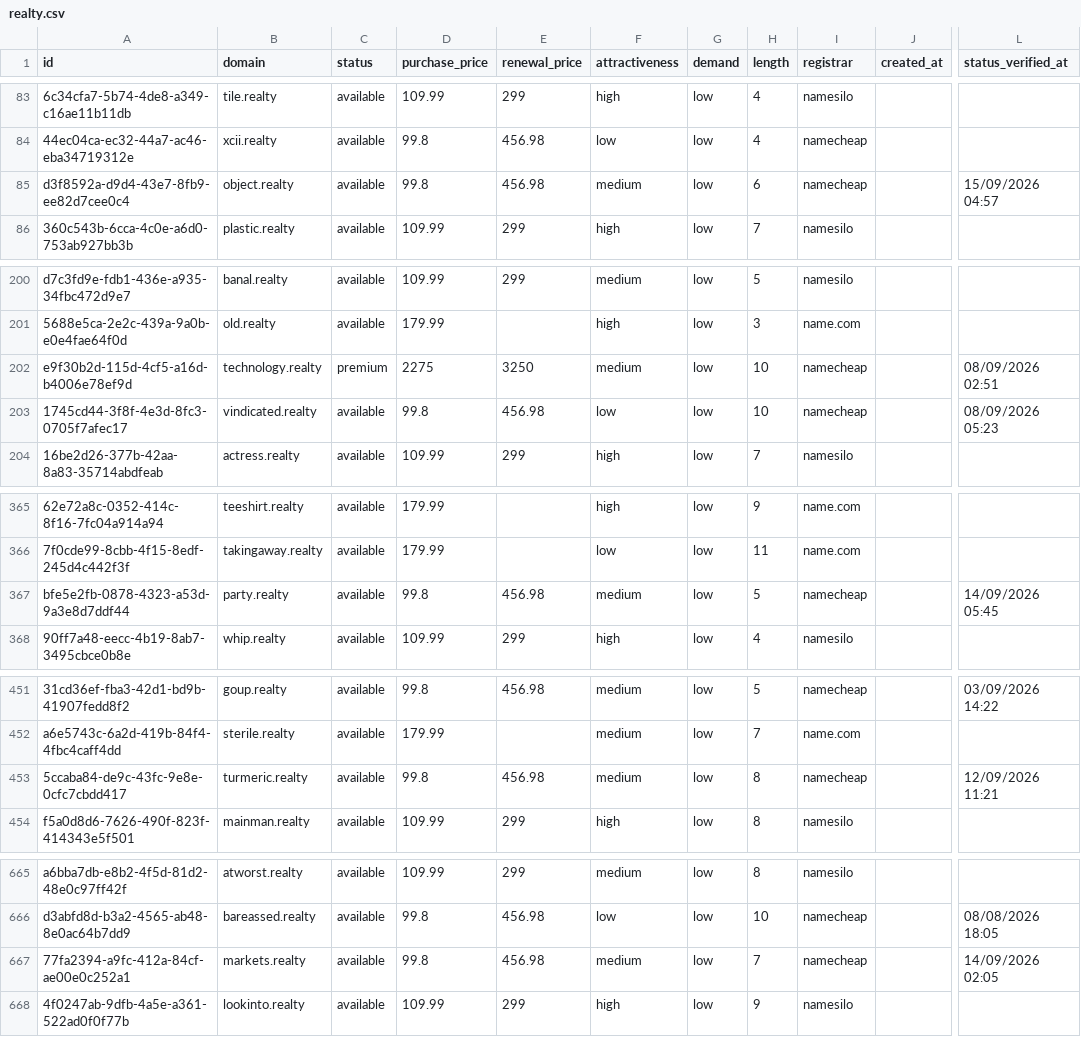
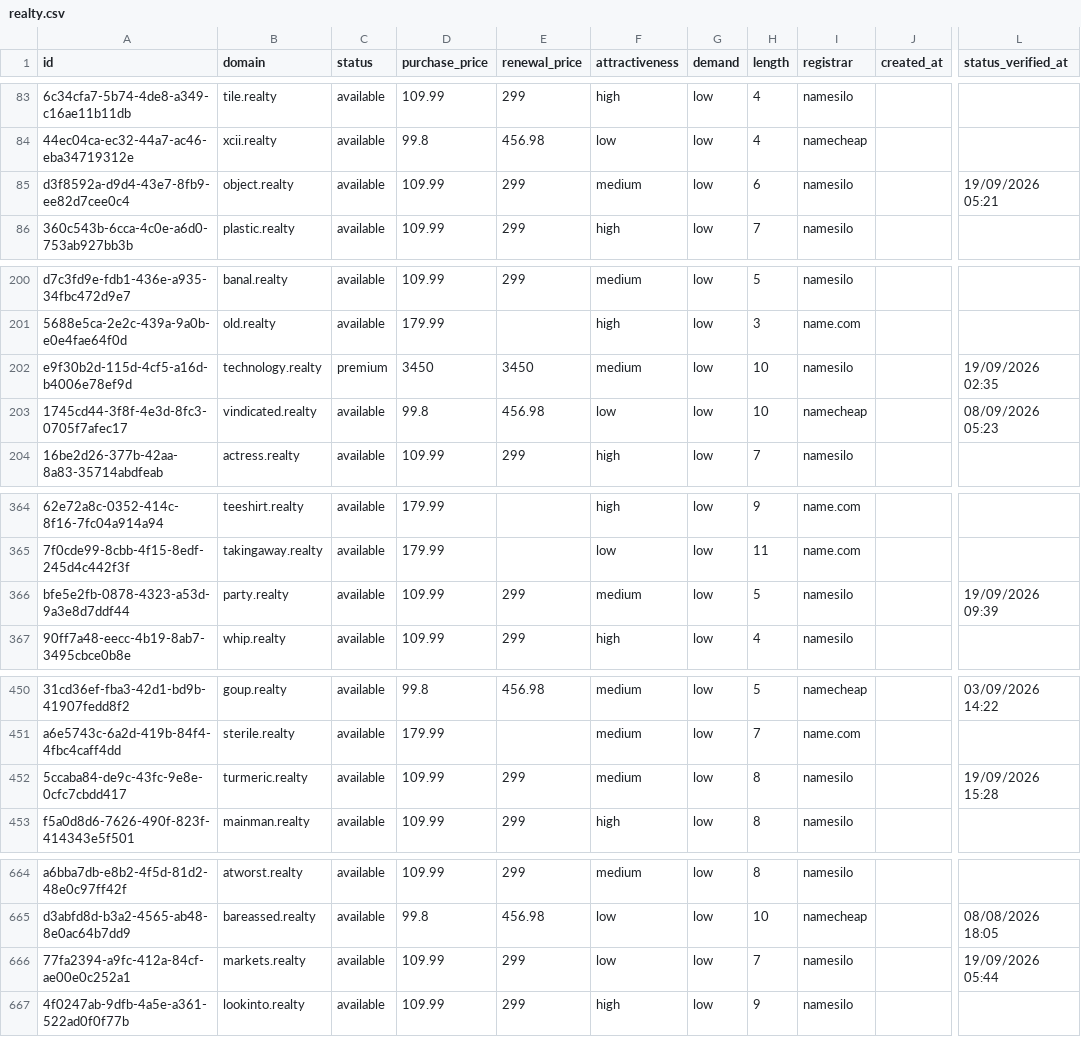
Before and after one commit to UniqueDomains/realty-oneword-domains, a CSV file: realty.csv, drawn as a sheet; only a part is shown, gaps mark what is left out; addresses are those after the commit; the diff covers the shown part only; the diff names each change by its address in the sheet, - before the commit and + after, or states it on an @@ line.

```diff
--- a/realty.csv
+++ b/realty.csv
-D85 (purchase_price): 99.8
+D85 (purchase_price): 109.99
-E85 (renewal_price): 456.98
+E85 (renewal_price): 299
-I85 (registrar): namecheap
+I85 (registrar): namesilo
-L85 (status_verified_at): 15/09/2026 04:57
+L85 (status_verified_at): 19/09/2026 05:21
-D202 (purchase_price): 2275
+D202 (purchase_price): 3450
-E202 (renewal_price): 3250
+E202 (renewal_price): 3450
-I202 (registrar): namecheap
+I202 (registrar): namesilo
-L202 (status_verified_at): 08/09/2026 02:51
+L202 (status_verified_at): 19/09/2026 02:35
-D366 (purchase_price): 99.8
+D366 (purchase_price): 109.99
-E366 (renewal_price): 456.98
+E366 (renewal_price): 299
-I366 (registrar): namecheap
+I366 (registrar): namesilo
-L366 (status_verified_at): 14/09/2026 05:45
+L366 (status_verified_at): 19/09/2026 09:39
-D452 (purchase_price): 99.8
+D452 (purchase_price): 109.99
-E452 (renewal_price): 456.98
+E452 (renewal_price): 299
-I452 (registrar): namecheap
+I452 (registrar): namesilo
-L452 (status_verified_at): 12/09/2026 11:21
+L452 (status_verified_at): 19/09/2026 15:28
-D666 (purchase_price): 99.8
+D666 (purchase_price): 109.99
-E666 (renewal_price): 456.98
+E666 (renewal_price): 299
-F666 (attractiveness): medium
+F666 (attractiveness): low
-I666 (registrar): namecheap
+I666 (registrar): namesilo
-L666 (status_verified_at): 14/09/2026 02:05
+L666 (status_verified_at): 19/09/2026 05:44
```
Also changed, not shown: 2 added rows, 2 removed rows and 81 edited cells elsewhere in this file, 4 other files.
